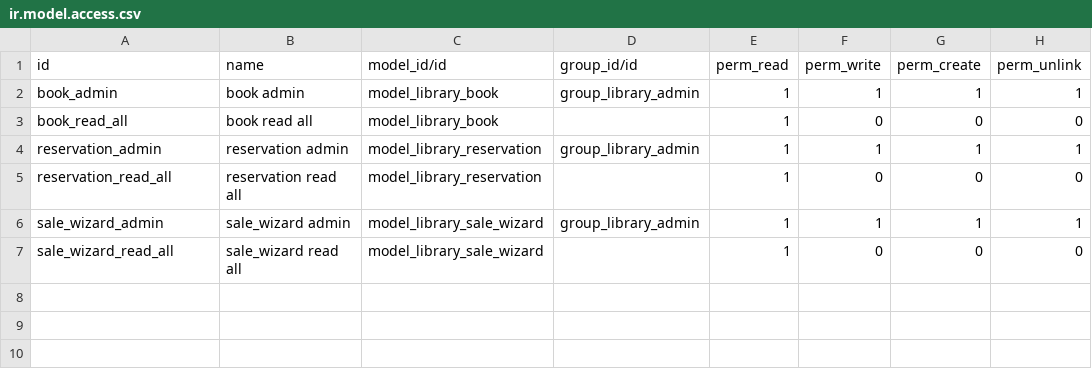
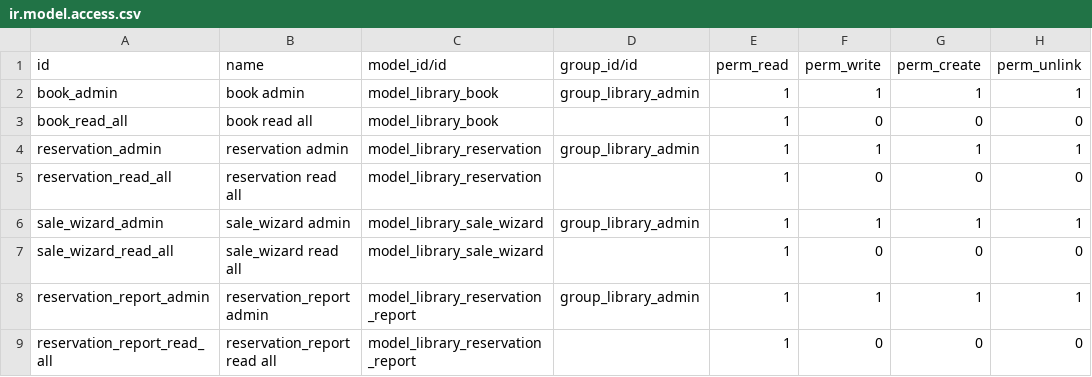
Before and after one commit to shohelelabs/Odoo_Training_2021, a CSV file: odoo_library/security/ir.model.access.csv, drawn as a sheet; the diff names each change by its address in the sheet, - before the commit and + after, or states it on an @@ line.

Commit message:
ADD Access security for report

```diff
--- a/odoo_library/security/ir.model.access.csv
+++ b/odoo_library/security/ir.model.access.csv
+row 8: reservation_report_admin | reservation_report admin | model_library_reservation_report | group_library_admin | 1 | 1 | 1 | 1
+row 9: reservation_report_read_all | reservation_report read all | model_library_reservation_report |  | 1 | 0 | 0 | 0
```
